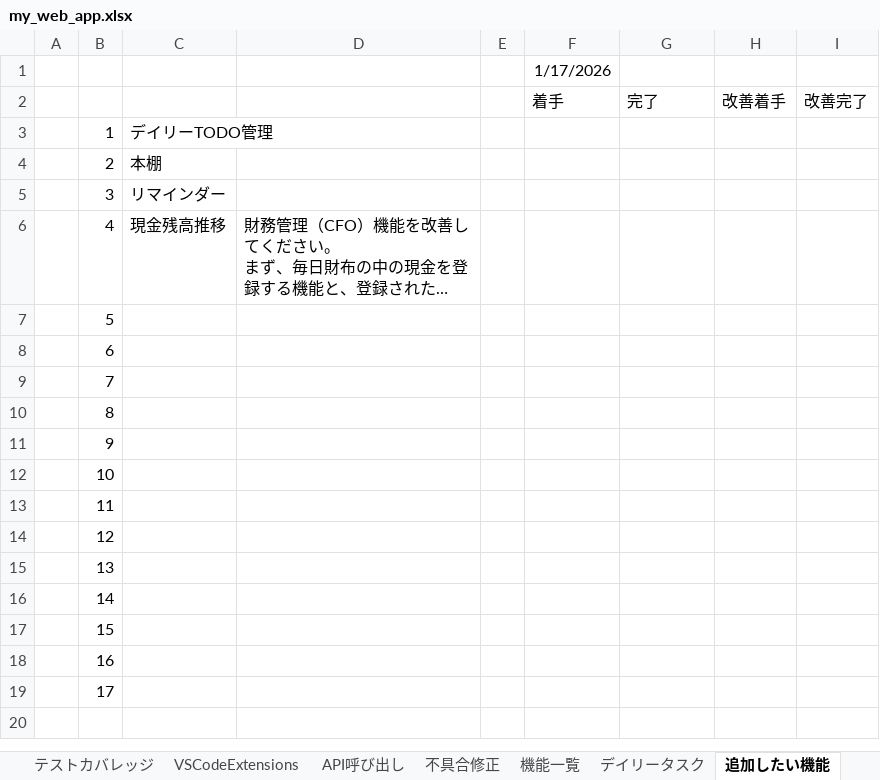
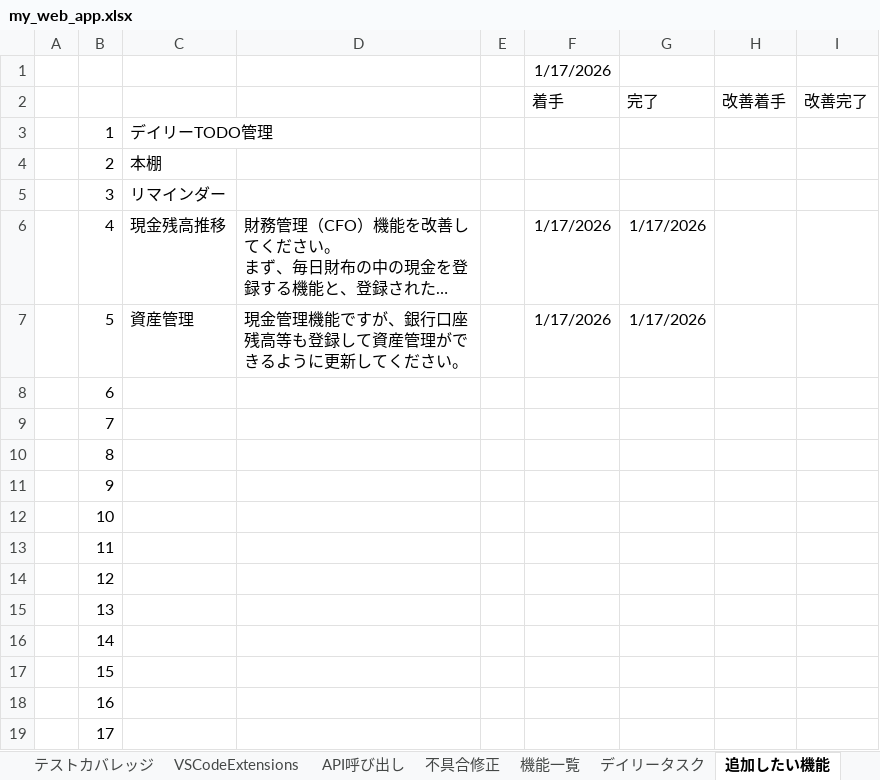
Before and after one commit to kanta13jp1/my_web_app, an Excel workbook: my_web_app.xlsx, sheet 追加したい機能, drawn as a sheet; long unchanged cells end in …; values as stored, in another font and other column widths than the file's, no borders; the diff names each change by its address in the sheet, - before the commit and + after, or states it on an @@ line.

```diff
--- a/my_web_app.xlsx (sheet 追加したい機能)
+++ b/my_web_app.xlsx (sheet 追加したい機能)
-F6:F7 (着手): (empty)
+F6:F7 (着手): 1/17/2026
-G6:G7 (完了): (empty)
+G6:G7 (完了): 1/17/2026
-C7: (empty)
+C7: 資産管理
-D7: (empty)
+D7: 現金管理機能ですが、銀行口座残高等も登録して資産管理ができるように更新してください。
```
Also changed, not shown: sheet 機能一覧, sheet Gemini API reference, other sheet tabs, 5 other files.
